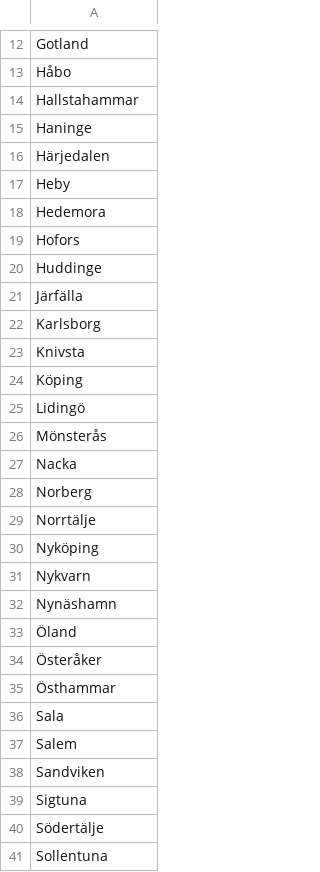
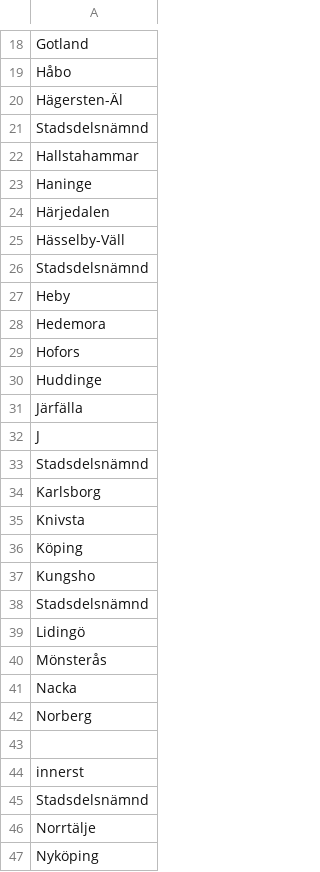
Before and after one commit to johanmlgkarlsson/gymmap, a CSV file: defs/locations.csv, drawn as a sheet; only a part is shown, gaps mark what is left out; the shorter side is filled out with more unchanged rows; the diff covers the shown part only.

```diff
--- a/defs/locations.csv
+++ b/defs/locations.csv
@@ -13,2 +19,4 @@ Gotland
 Håbo
+Hägersten-Äl
+Stadsdelsnämnd
 Hallstahammar
@@ -16,2 +24,4 @@ Haninge
 Härjedalen
+Hässelby-Väll
+Stadsdelsnämnd
 Heby
@@ -21,2 +31,4 @@ Huddinge
 Järfälla
+J
+Stadsdelsnämnd
 Karlsborg
@@ -24,2 +36,4 @@ Knivsta
 Köping
+Kungsho
+Stadsdelsnämnd
 Lidingö
@@ -28,2 +42,5 @@ Nacka
 Norberg
+
+innerst
+Stadsdelsnämnd
 Norrtälje
```
Also changed, not shown: 18 added rows elsewhere in this file, 14 other files.
